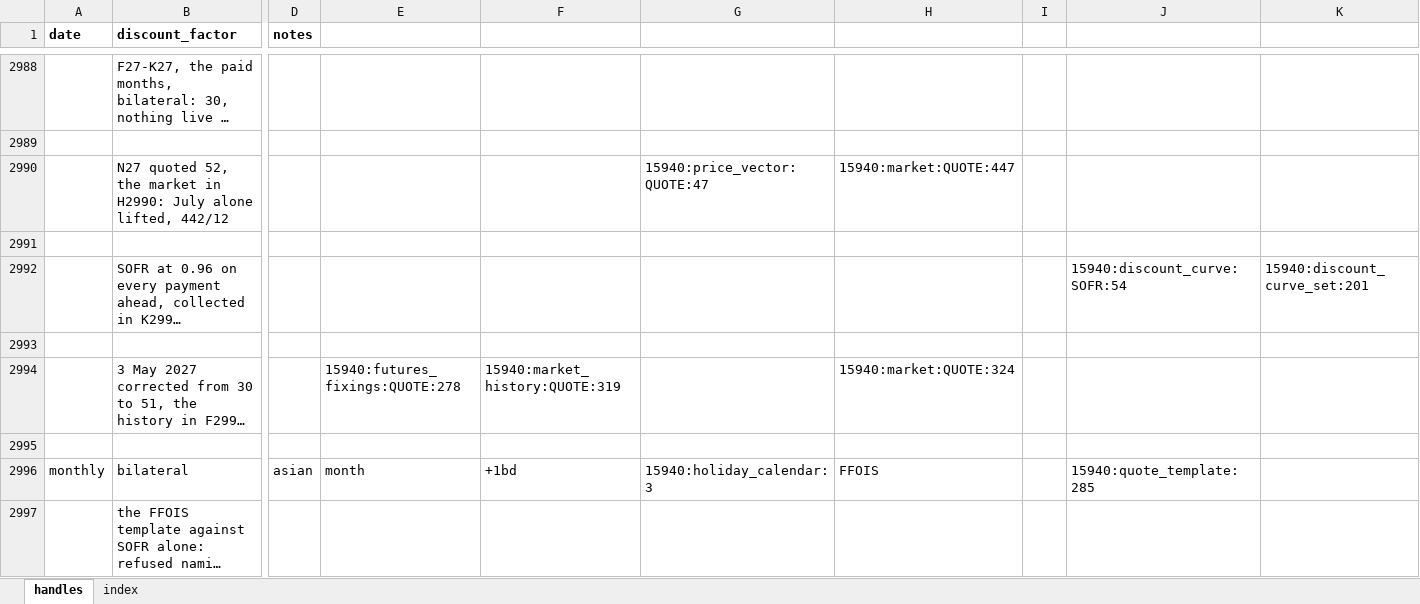
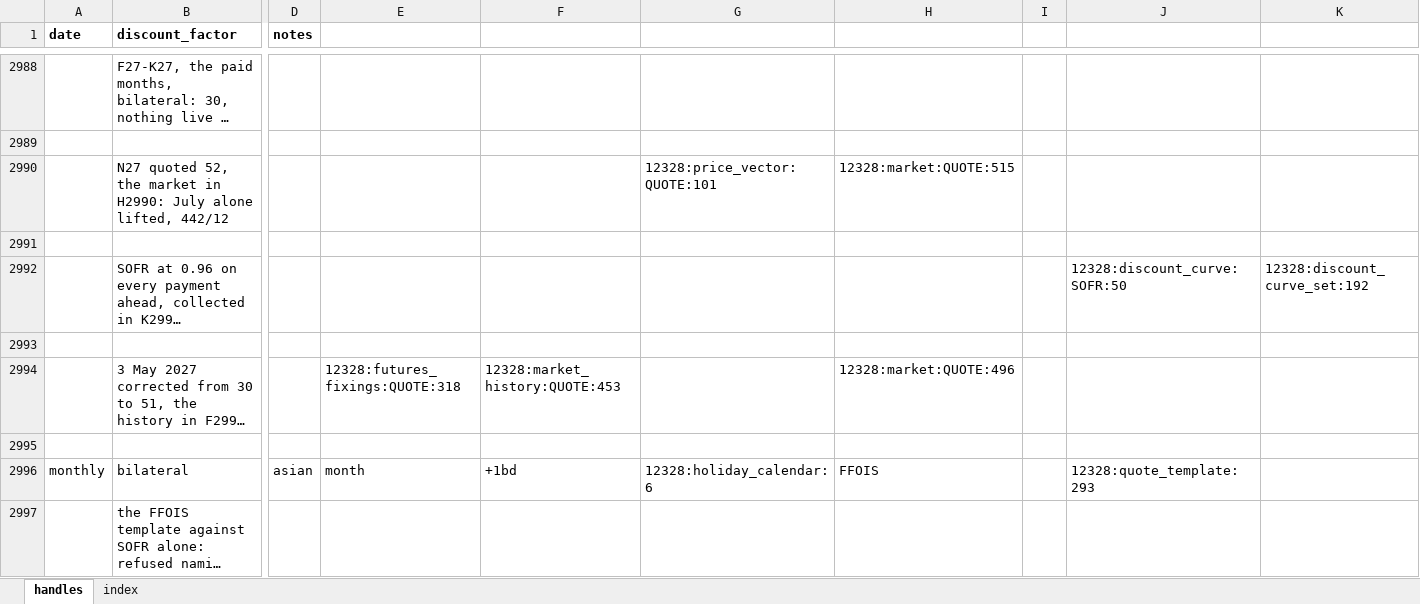
Before and after one commit to gobbles404/catalyst, an Excel workbook: workbooks/handles.xlsx, sheet handles, drawn as a sheet; only a part is shown, gaps mark what is left out; long unchanged cells end in …; values as stored, in another font and other column widths than the file's, no borders; the diff covers the shown part only; the diff names each change by its address in the sheet, - before the commit and + after, or states it on an @@ line.

Commit message:
docs(trades): the kept workbook's pair at one price, the history row and the status lines (#242)
The kept workbook's pair block from row 3100 rebooked at the outright 3.00, the second price's cells cleared, the readback row reading each leg's floating contribution and the one price, the note extended; rebuilt in a hidden Excel and compared cell by cell, 15,625 cells unchanged, 935 handle texts moved only in process ID or count, no other difference. The history row for #242, the ticket's, the packet's and UAT item 30's status lines, and the October ticket's pointer.

```diff
--- a/workbooks/handles.xlsx (sheet handles)
+++ b/workbooks/handles.xlsx (sheet handles)
-G2990: 15940:price_vector:QUOTE:47
+G2990: 12328:price_vector:QUOTE:101
-H2990: 15940:market:QUOTE:447
+H2990: 12328:market:QUOTE:515
-J2992: 15940:discount_curve:SOFR:54
+J2992: 12328:discount_curve:SOFR:50
-K2992: 15940:discount_curve_set:201
+K2992: 12328:discount_curve_set:192
-E2994: 15940:futures_fixings:QUOTE:278
+E2994: 12328:futures_fixings:QUOTE:318
-F2994: 15940:market_history:QUOTE:319
+F2994: 12328:market_history:QUOTE:453
-H2994: 15940:market:QUOTE:324
+H2994: 12328:market:QUOTE:496
-G2996: 15940:holiday_calendar:3
+G2996: 12328:holiday_calendar:6
-J2996: 15940:quote_template:285
+J2996: 12328:quote_template:293
```
Also changed, not shown: 6 added rows, 6 removed rows and 998 edited cells elsewhere in this sheet, sheet index, formulas that keep their value, 5 other files.
